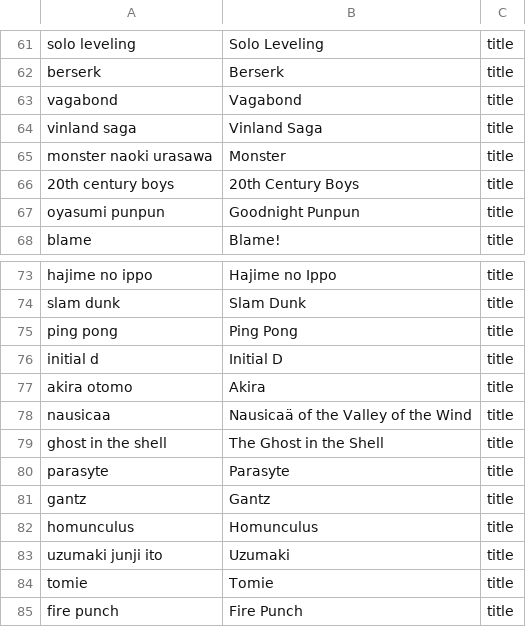
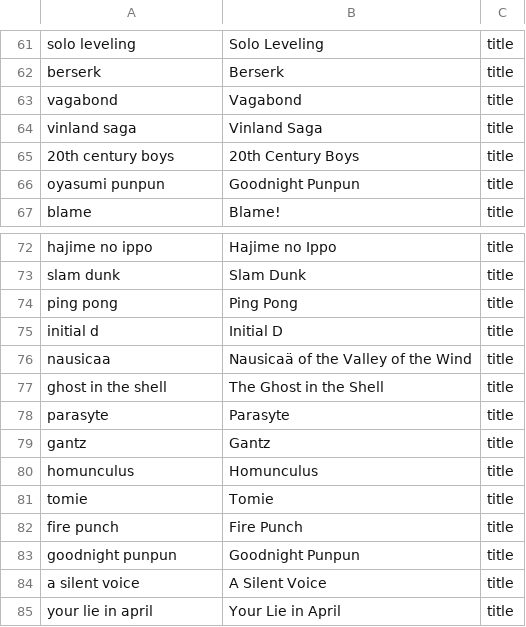
Before and after one commit to OrbitMPGH/Maki, a TSV file: distribution/eval-queries.tsv, drawn as a sheet; only a part is shown, gaps mark what is left out; the shorter side is filled out with more unchanged rows; removed rows and columns are numbered as before the commit, all else as after; the diff covers the shown part only; the diff names each change by its address in the sheet, - before the commit and + after, or states it on an @@ line.

```diff
--- a/distribution/eval-queries.tsv
+++ b/distribution/eval-queries.tsv
-row 65: monster naoki urasawa | Monster | title
-row 77: akira otomo | Akira | title
-row 83: uzumaki junji ito | Uzumaki | title
```
Also changed, not shown: 46 added rows elsewhere in this file, 34 other files.
